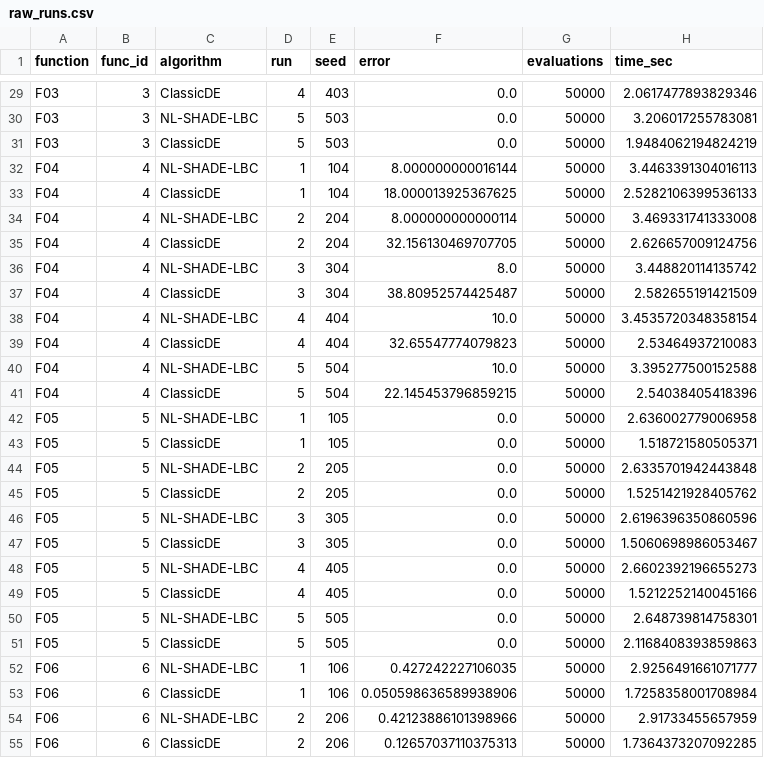
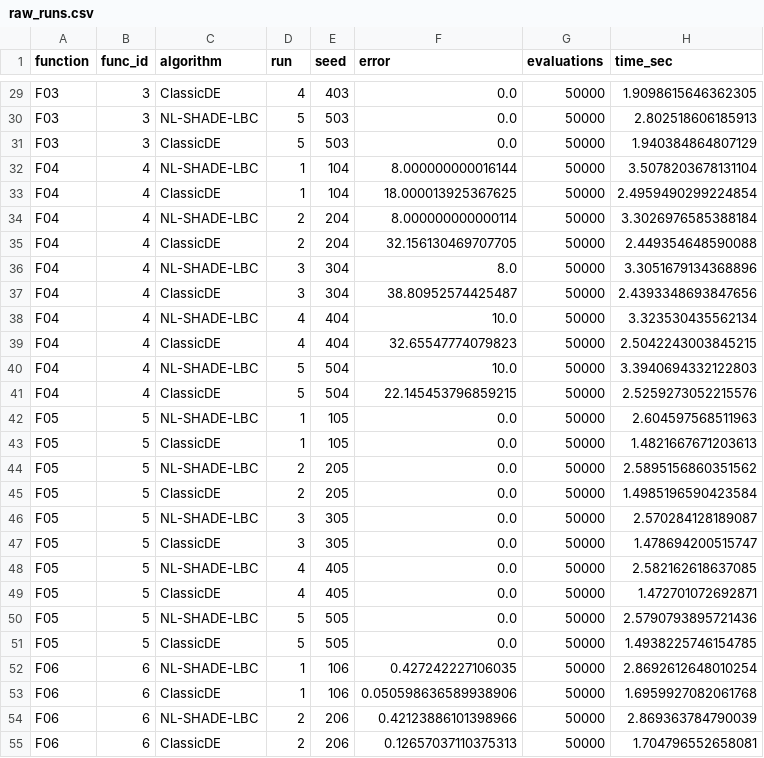
Before and after one commit to Delarozza/MPO, a CSV file: results/raw_runs.csv, drawn as a sheet; only a part is shown, gaps mark what is left out; the diff covers the shown part only; the diff names each change by its address in the sheet, - before the commit and + after, or states it on an @@ line.

```diff
--- a/results/raw_runs.csv
+++ b/results/raw_runs.csv
-H29 (time_sec): 2.0617477893829346
+H29 (time_sec): 1.9098615646362305
-H30 (time_sec): 3.206017255783081
+H30 (time_sec): 2.802518606185913
-H31 (time_sec): 1.9484062194824219
+H31 (time_sec): 1.940384864807129
-H32 (time_sec): 3.4463391304016113
+H32 (time_sec): 3.5078203678131104
-H33 (time_sec): 2.5282106399536133
+H33 (time_sec): 2.4959490299224854
-H34 (time_sec): 3.469331741333008
+H34 (time_sec): 3.3026976585388184
-H35 (time_sec): 2.626657009124756
+H35 (time_sec): 2.449354648590088
-H36 (time_sec): 3.448820114135742
+H36 (time_sec): 3.3051679134368896
-H37 (time_sec): 2.582655191421509
+H37 (time_sec): 2.4393348693847656
-H38 (time_sec): 3.4535720348358154
+H38 (time_sec): 3.323530435562134
-H39 (time_sec): 2.53464937210083
+H39 (time_sec): 2.5042243003845215
-H40 (time_sec): 3.395277500152588
+H40 (time_sec): 3.3940694332122803
-H41 (time_sec): 2.54038405418396
+H41 (time_sec): 2.5259273052215576
-H42 (time_sec): 2.636002779006958
+H42 (time_sec): 2.604597568511963
-H43 (time_sec): 1.518721580505371
+H43 (time_sec): 1.4821667671203613
-H44 (time_sec): 2.6335701942443848
+H44 (time_sec): 2.5895156860351562
-H45 (time_sec): 1.5251421928405762
+H45 (time_sec): 1.4985196590423584
-H46 (time_sec): 2.6196396350860596
+H46 (time_sec): 2.570284128189087
-H47 (time_sec): 1.5060698986053467
+H47 (time_sec): 1.478694200515747
-H48 (time_sec): 2.6602392196655273
+H48 (time_sec): 2.582162618637085
-H49 (time_sec): 1.5212252140045166
+H49 (time_sec): 1.472701072692871
-H50 (time_sec): 2.648739814758301
+H50 (time_sec): 2.5790793895721436
-H51 (time_sec): 2.1168408393859863
+H51 (time_sec): 1.4938225746154785
-H52 (time_sec): 2.9256491661071777
+H52 (time_sec): 2.8692612648010254
-H53 (time_sec): 1.7258358001708984
+H53 (time_sec): 1.6959927082061768
-H54 (time_sec): 2.91733455657959
+H54 (time_sec): 2.869363784790039
-H55 (time_sec): 1.7364373207092285
+H55 (time_sec): 1.704796552658081
```
Also changed, not shown: 93 edited cells elsewhere in this file, results/summary_table.csv, 7 other files.
